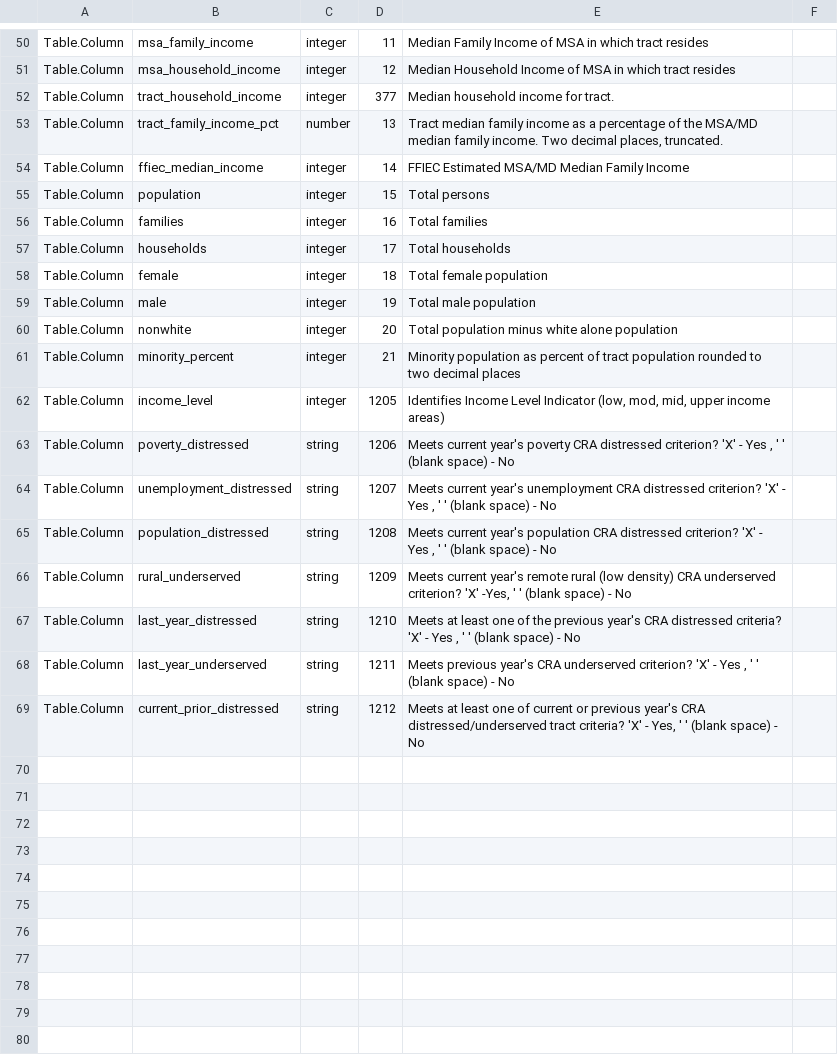
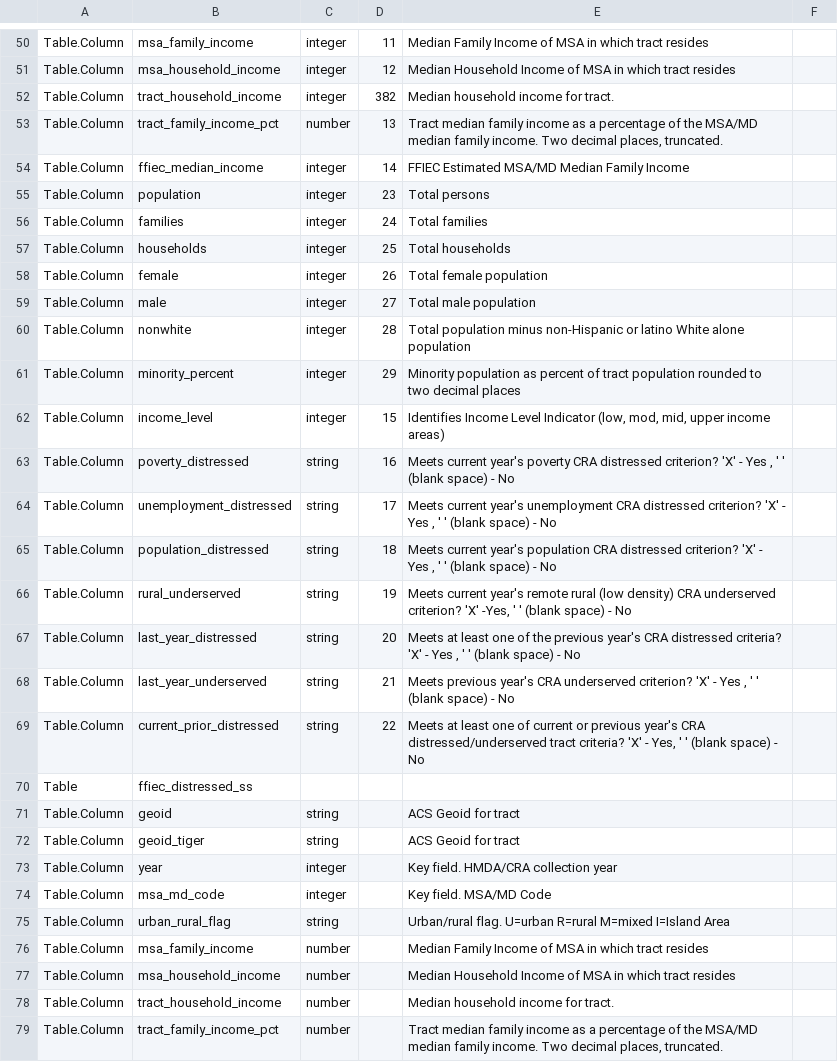
Before and after one commit to metatab-packages/ffiec.gov-census-2022e-tract, a CSV file: metadata.csv, drawn as a sheet; only a part is shown, gaps mark what is left out; the diff covers the shown part only.

```diff
--- a/metadata.csv
+++ b/metadata.csv
@@ -51,19 +51,29 @@ Table.Column,msa_family_income,integer,11,Median Family Income of MSA in which t
 Table.Column,msa_household_income,integer,12,Median Household Income of MSA in which tract resides,
-Table.Column,tract_household_income,integer,377,Median household income for tract.,
+Table.Column,tract_household_income,integer,382,Median household income for tract.,
 Table.Column,tract_family_income_pct,number,13,"Tract median family income as a percentage of the MSA/MD median family income. Two decimal places, truncated.",
 Table.Column,ffiec_median_income,integer,14,FFIEC Estimated MSA/MD Median Family Income,
-Table.Column,population,integer,15,Total persons,
-Table.Column,families,integer,16,Total families,
-Table.Column,households,integer,17,Total households,
-Table.Column,female,integer,18,Total female population,
-Table.Column,male,integer,19,Total male population,
-Table.Column,nonwhite,integer,20,Total population minus white alone population,
-Table.Column,minority_percent,integer,21,Minority population as percent of tract population rounded to two decimal places,
-Table.Column,income_level,integer,1205,"Identifies Income Level Indicator (low, mod, mid, upper income areas)",
-Table.Column,poverty_distressed,string,1206,"Meets current year's poverty CRA distressed criterion?  'X' - Yes , ' ' (blank space) - No",
-Table.Column,unemployment_distressed,string,1207,"Meets current year's unemployment CRA distressed criterion?  'X' - Yes , ' ' (blank space) - No",
-Table.Column,population_distressed,string,1208,"Meets current year's population CRA distressed criterion?  'X' - Yes , ' ' (blank space) - No",
-Table.Column,rural_underserved,string,1209,"Meets current year's remote rural (low density) CRA underserved criterion?  'X' -Yes, ' ' (blank space) - No",
-Table.Column,last_year_distressed,string,1210,"Meets at least one of the previous year's CRA distressed criteria?  'X' - Yes , ' ' (blank space) - No",
-Table.Column,last_year_underserved,string,1211,"Meets previous year's CRA underserved criterion?  'X' - Yes , ' ' (blank space) - No",
-Table.Column,current_prior_distressed,string,1212,"Meets at least one of current or previous year's CRA distressed/underserved tract criteria?  'X' - Yes, ' ' (blank space) - No",
+Table.Column,population,integer,23,Total persons,
+Table.Column,families,integer,24,Total families,
+Table.Column,households,integer,25,Total households,
+Table.Column,female,integer,26,Total female population,
+Table.Column,male,integer,27,Total male population,
+Table.Column,nonwhite,integer,28,Total population minus non-Hispanic or latino White alone population,
+Table.Column,minority_percent,integer,29,Minority population as percent of tract population rounded to two decimal places,
+Table.Column,income_level,integer,15,"Identifies Income Level Indicator (low, mod, mid, upper income areas)",
+Table.Column,poverty_distressed,string,16,"Meets current year's poverty CRA distressed criterion?  'X' - Yes , ' ' (blank space) - No",
+Table.Column,unemployment_distressed,string,17,"Meets current year's unemployment CRA distressed criterion?  'X' - Yes , ' ' (blank space) - No",
+Table.Column,population_distressed,string,18,"Meets current year's population CRA distressed criterion?  'X' - Yes , ' ' (blank space) - No",
+Table.Column,rural_underserved,string,19,"Meets current year's remote rural (low density) CRA underserved criterion?  'X' -Yes, ' ' (blank space) - No",
+Table.Column,last_year_distressed,string,20,"Meets at least one of the previous year's CRA distressed criteria?  'X' - Yes , ' ' (blank space) - No",
+Table.Column,last_year_underserved,string,21,"Meets previous year's CRA underserved criterion?  'X' - Yes , ' ' (blank space) - No",
+Table.Column,current_prior_distressed,string,22,"Meets at least one of current or previous year's CRA distressed/underserved tract criteria?  'X' - Yes, ' ' (blank space) - No",
+Table,ffiec_distressed_ss,,,,
+Table.Column,geoid,string,,ACS Geoid for tract,
+Table.Column,geoid_tiger,string,,ACS Geoid for tract,
+Table.Column,year,integer,,Key field.  HMDA/CRA collection year,
+Table.Column,msa_md_code,integer,,Key field.  MSA/MD Code,
+Table.Column,urban_rural_flag,string,,Urban/rural flag. U=urban R=rural  M=mixed  I=Island Area,
+Table.Column,msa_family_income,number,,Median Family Income of MSA in which tract resides,
+Table.Column,msa_household_income,number,,Median Household Income of MSA in which tract resides,
+Table.Column,tract_household_income,number,,Median household income for tract.,
+Table.Column,tract_family_income_pct,number,,"Tract median family income as a percentage of the MSA/MD median family income. Two decimal places, truncated.",
```
Also changed, not shown: 16 added rows and 6 edited cells elsewhere in this file, 3 other files.
